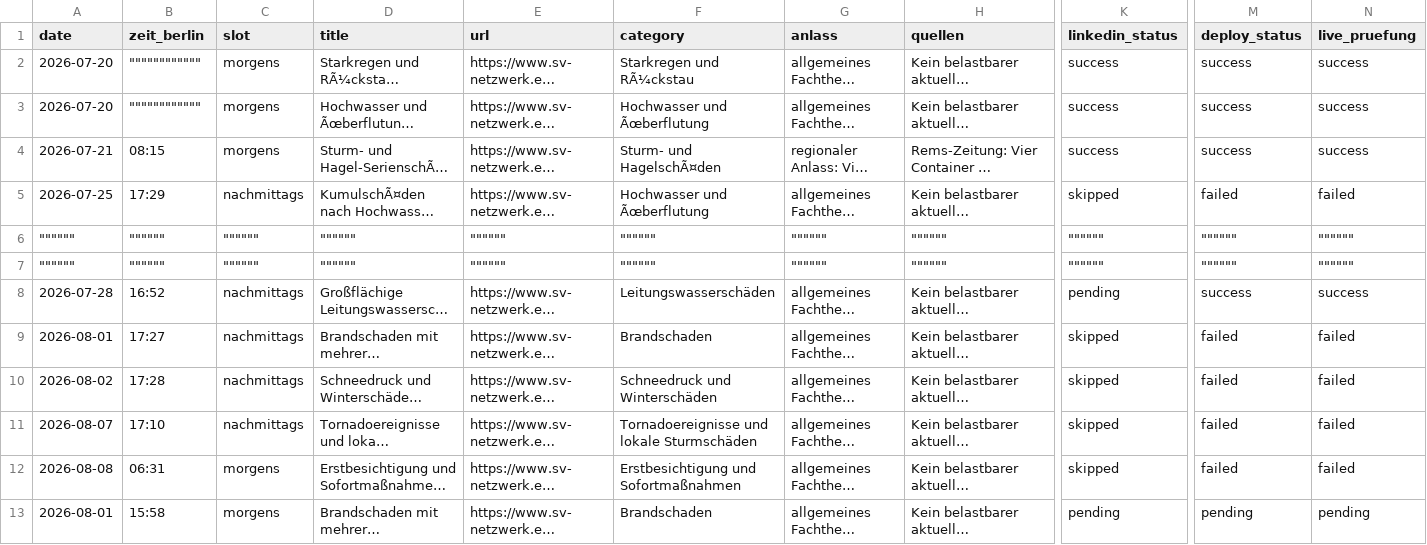
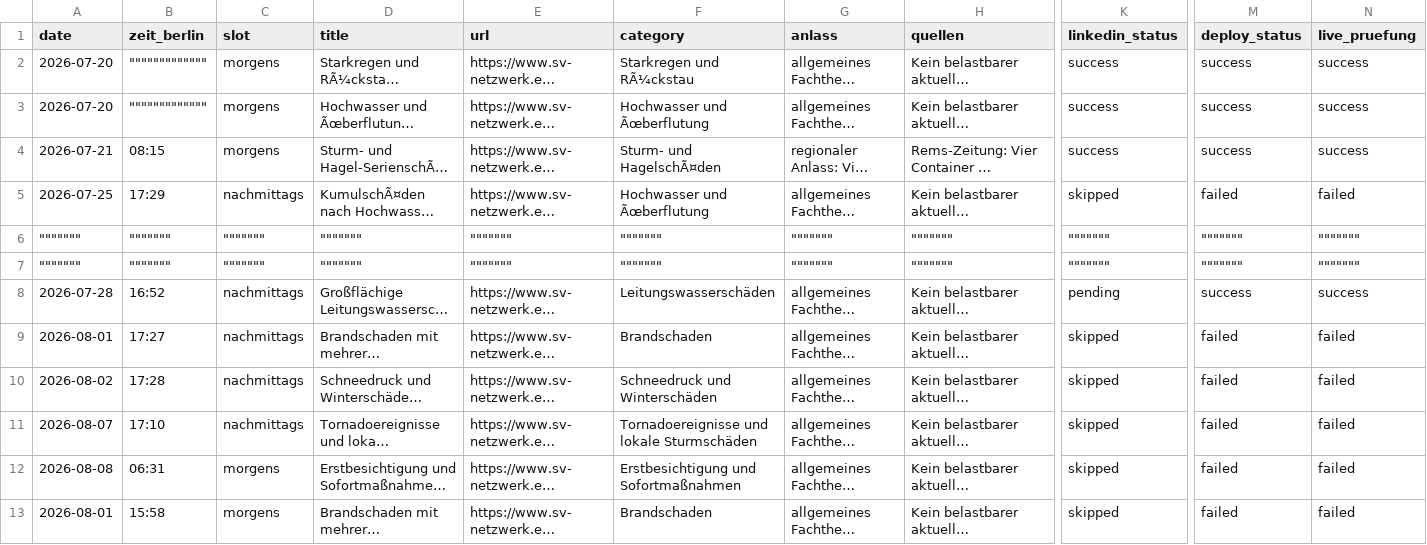
Before and after one commit to Chris-GD13/sv-netzwerk, a CSV file: sv-netzwerk/docs/fachbeitrag-veroeffentlichungsprotokoll.csv, drawn as a sheet; only a part is shown, gaps mark what is left out; long unchanged cells end in …; the diff covers the shown part only; the diff names each change by its address in the sheet, - before the commit and + after, or states it on an @@ line.

```diff
--- a/sv-netzwerk/docs/fachbeitrag-veroeffentlichungsprotokoll.csv
+++ b/sv-netzwerk/docs/fachbeitrag-veroeffentlichungsprotokoll.csv
-B2:B3 (zeit_berlin): """"""""""""
+B2:B3 (zeit_berlin): """""""""""""
-A6:A7 (date): """"""
+A6:A7 (date): """""""
-B6:B7 (zeit_berlin): """"""
+B6:B7 (zeit_berlin): """""""
-C6:C7 (slot): """"""
+C6:C7 (slot): """""""
-D6:D7 (title): """"""
+D6:D7 (title): """""""
-E6:E7 (url): """"""
+E6:E7 (url): """""""
-F6:F7 (category): """"""
+F6:F7 (category): """""""
-G6:G7 (anlass): """"""
+G6:G7 (anlass): """""""
-H6:H7 (quellen): """"""
+H6:H7 (quellen): """""""
-K6:K7 (linkedin_status): """"""
+K6:K7 (linkedin_status): """""""
-M6:M7 (deploy_status): """"""
+M6:M7 (deploy_status): """""""
-N6:N7 (live_pruefung): """"""
+N6:N7 (live_pruefung): """""""
-K13 (linkedin_status): pending
+K13 (linkedin_status): skipped
-M13 (deploy_status): pending
+M13 (deploy_status): failed
-N13 (live_pruefung): pending
+N13 (live_pruefung): failed
```
Also changed, not shown: 10 edited cells elsewhere in this file.
